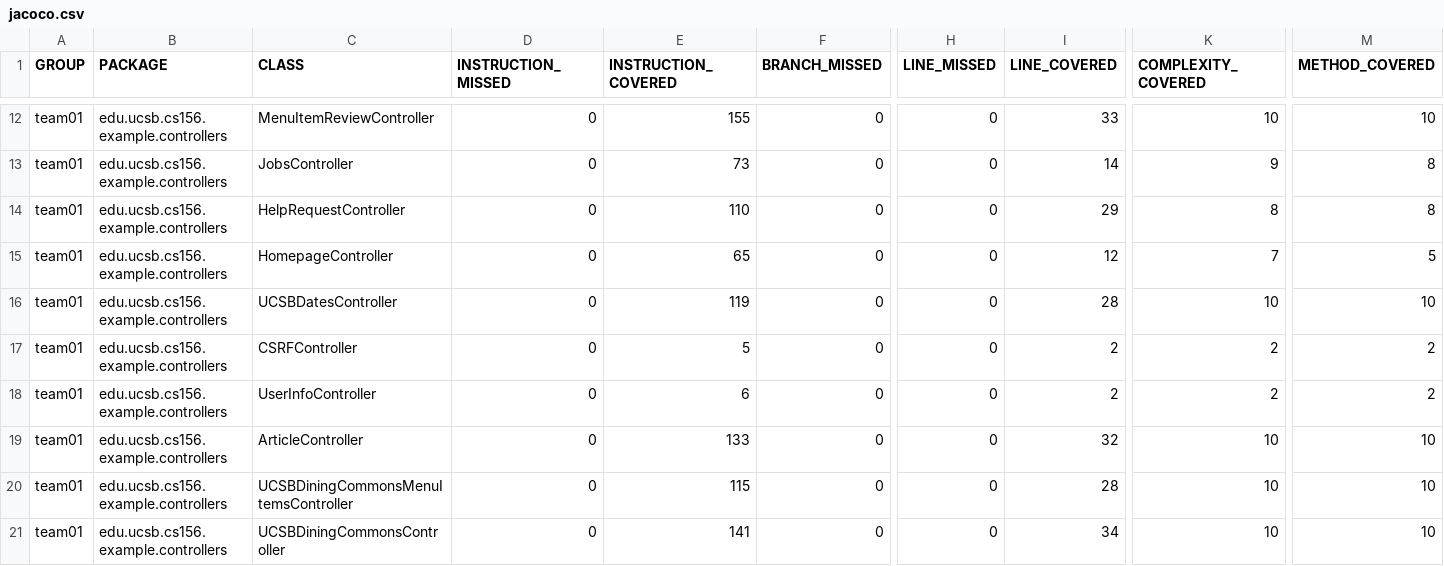
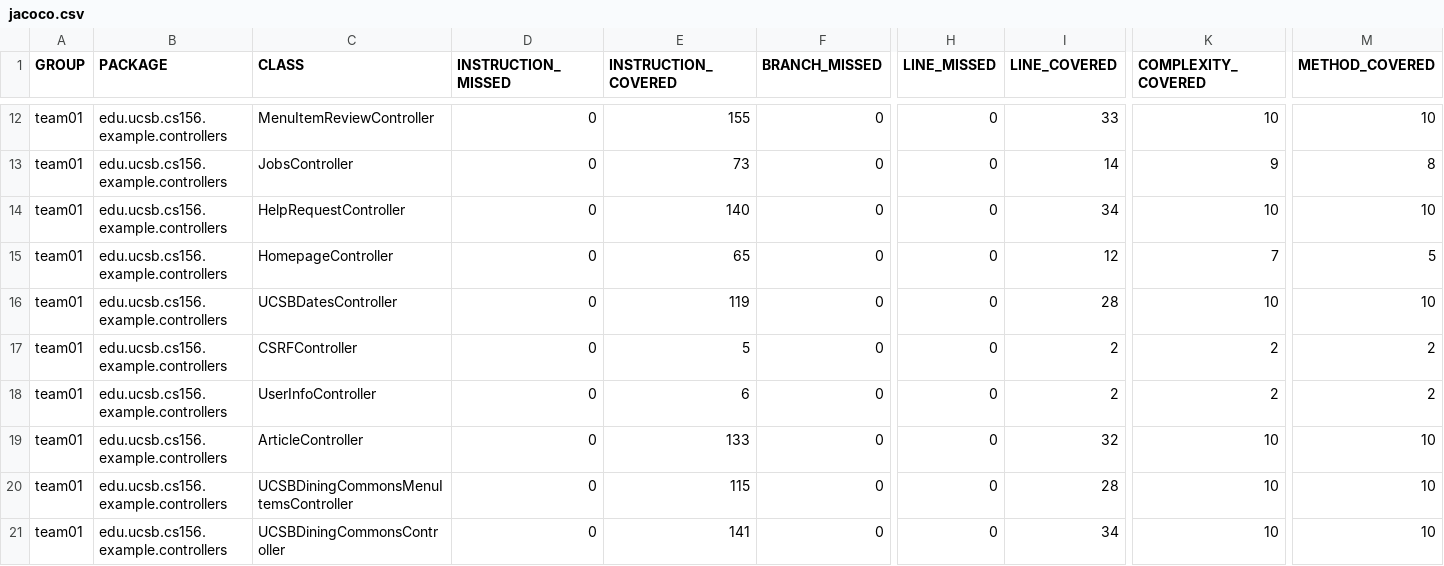
Before and after one commit to ucsb-cs156-s26/team01-s26-01, a CSV file: jacoco/jacoco.csv, drawn as a sheet; only a part is shown, gaps mark what is left out; the diff names each change by its address in the sheet, - before the commit and + after, or states it on an @@ line.

```diff
--- a/jacoco/jacoco.csv
+++ b/jacoco/jacoco.csv
-E14 (INSTRUCTION_COVERED): 110
+E14 (INSTRUCTION_COVERED): 140
-I14 (LINE_COVERED): 29
+I14 (LINE_COVERED): 34
-K14 (COMPLEXITY_COVERED): 8
+K14 (COMPLEXITY_COVERED): 10
-M14 (METHOD_COVERED): 8
+M14 (METHOD_COVERED): 10
```
Also changed, not shown: 7 other files.
